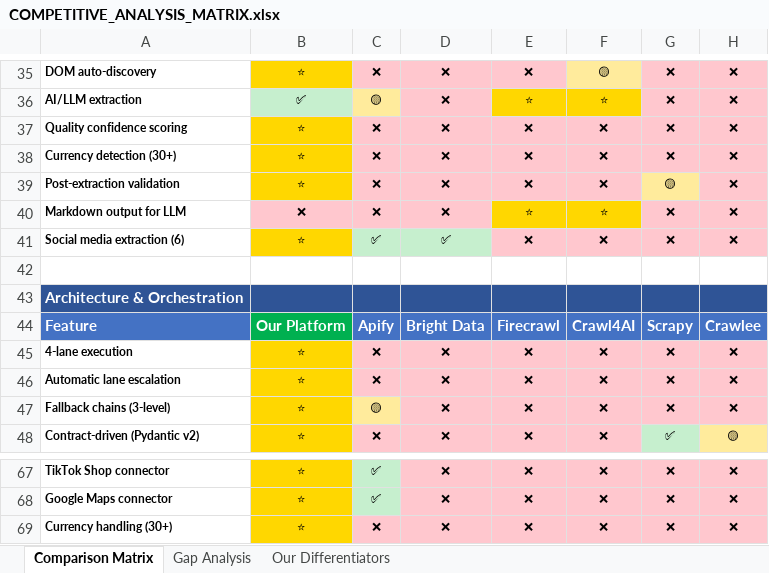
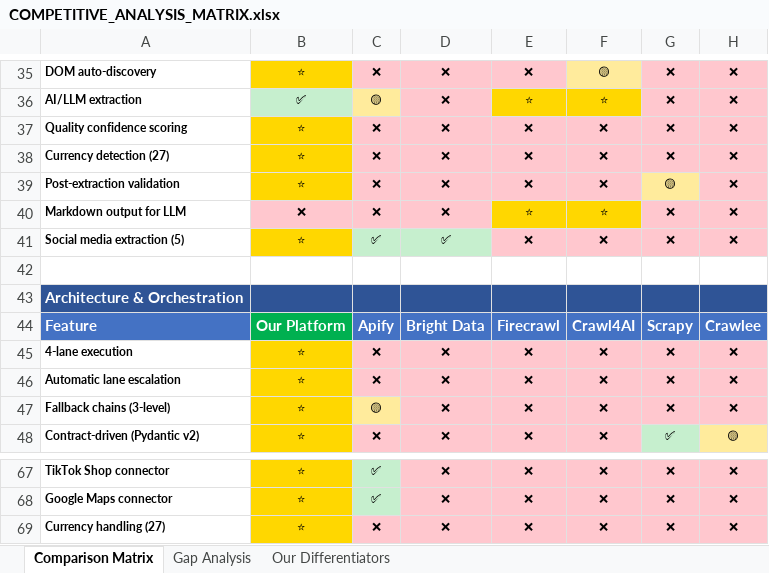
Before and after one commit to haqeeqiazadee-ux/Scraper-app, an Excel workbook: docs/COMPETITIVE_ANALYSIS_MATRIX.xlsx, sheet Comparison Matrix, drawn as a sheet; only a part is shown, gaps mark what is left out; values as stored, in another font and other column widths than the file's, no borders; the diff names each change by its address in the sheet, - before the commit and + after, or states it on an @@ line.

Commit message:
Deep verification pass: fix 2 inaccuracies (27 currencies not 30+, 5 social platforms not 6)
Verified by reading full source code of every critical module:
- deterministic.py (676 lines) - 8-tier cascade confirmed
- human_behavior.py (264 lines) - Bezier curves confirmed
- router.py (305 lines) - 4-lane routing confirmed
- http_collector.py (196 lines) - curl_cffi TLS/JA3 confirmed
- hard_target_worker.py (606 lines) - Camoufox confirmed
- browser_worker.py (412 lines) - resource blocking + API intercept confirmed
- dom_discovery.py (498 lines) - DOM auto-discovery confirmed
- normalizer.py (479 lines) - 27 currency codes verified
- circuit_breaker.py (191 lines) - CLOSED/OPEN/HALF_OPEN confirmed
- waf_token_manager.py (227 lines) - full lifecycle confirmed
- webhook.py (251 lines) - HMAC-SHA256 confirmed
- session_persistence.py (137 lines) - cookies/profile/headers confirmed
- escalation.py (170 lines) - lane escalation confirmed
- social/dispatcher.py (113 lines) - 5 platforms (not 6)
- worker-http/worker.py (372 lines) - pagination + confidence scoring confirmed
- All 14 connectors verified (3260 lines total)
- All 4 apps verified (web=9442, desktop=1150, extension=3068, companion=535)

```diff
--- a/docs/COMPETITIVE_ANALYSIS_MATRIX.xlsx (sheet Comparison Matrix)
+++ b/docs/COMPETITIVE_ANALYSIS_MATRIX.xlsx (sheet Comparison Matrix)
-A38: Currency detection (30+)
+A38: Currency detection (27)
-A41: Social media extraction (6)
+A41: Social media extraction (5)
-A69: Currency handling (30+)
+A69: Currency handling (27)
```
Also changed, not shown: 1 other file.
